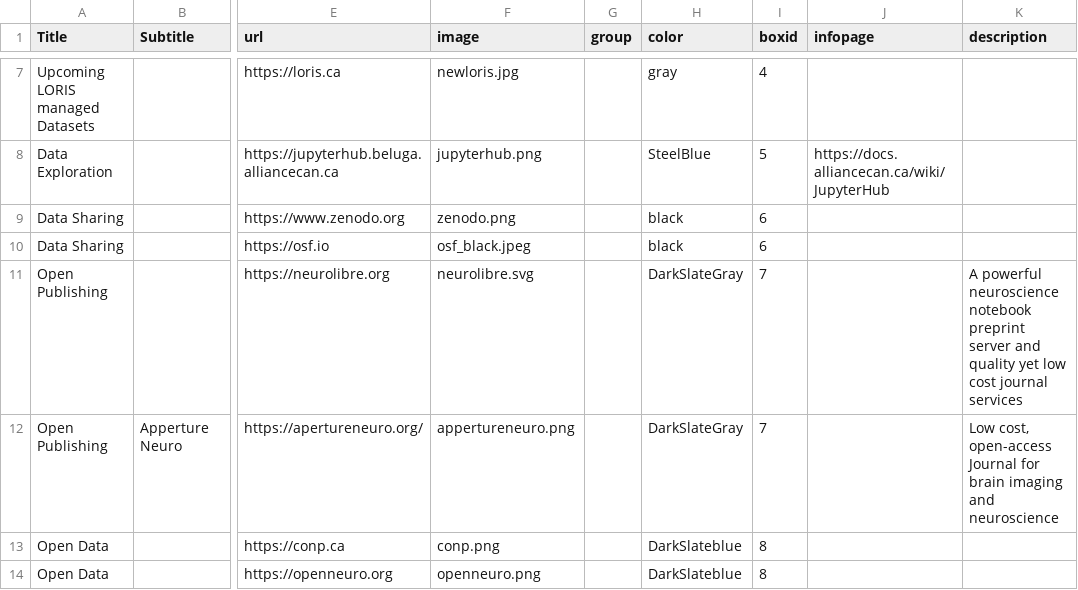
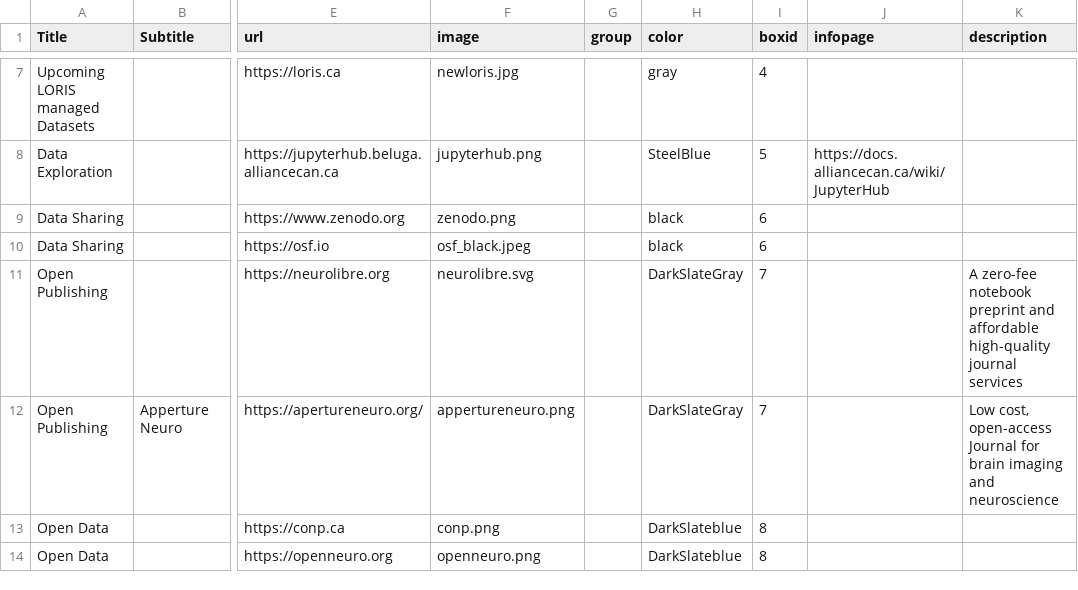
Before and after one commit to MontrealSergiy/cbrain, a CSV file: BrainPortal/public/neurohub_components/soft.csv, drawn as a sheet; only a part is shown, gaps mark what is left out; the diff names each change by its address in the sheet, - before the commit and + after, or states it on an @@ line.

Commit message:
NH Publishing services description

```diff
--- a/BrainPortal/public/neurohub_components/soft.csv
+++ b/BrainPortal/public/neurohub_components/soft.csv
-K11 (description): A powerful neuroscience notebook preprint server and quality yet low cost journal services
+K11 (description): A zero-fee notebook preprint and affordable high-quality journal services
```
